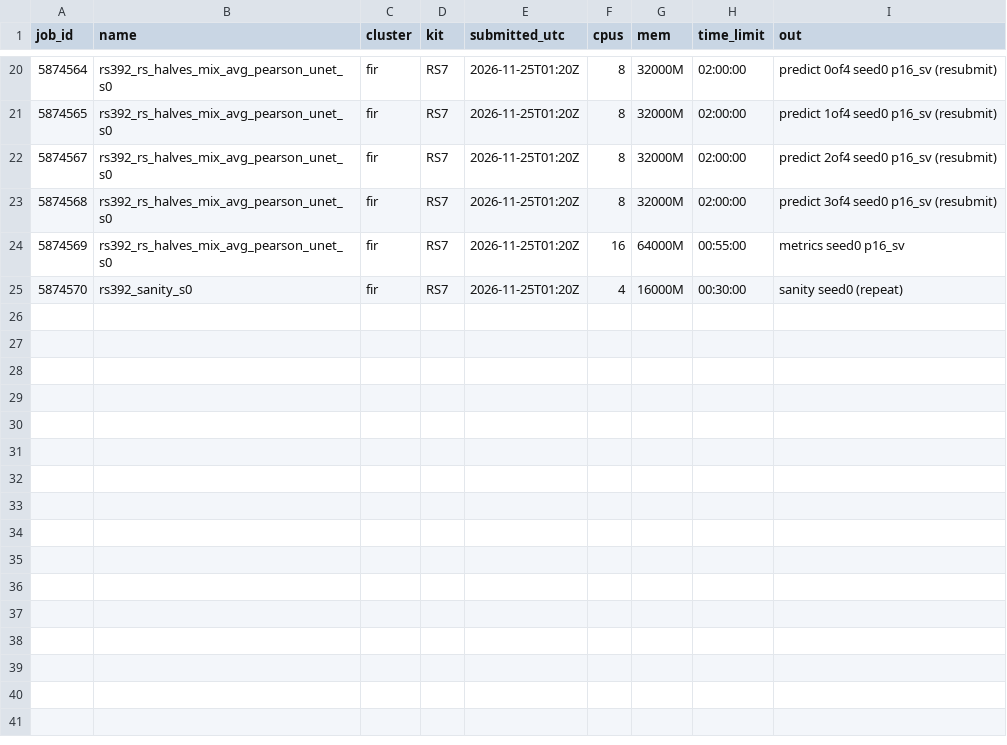
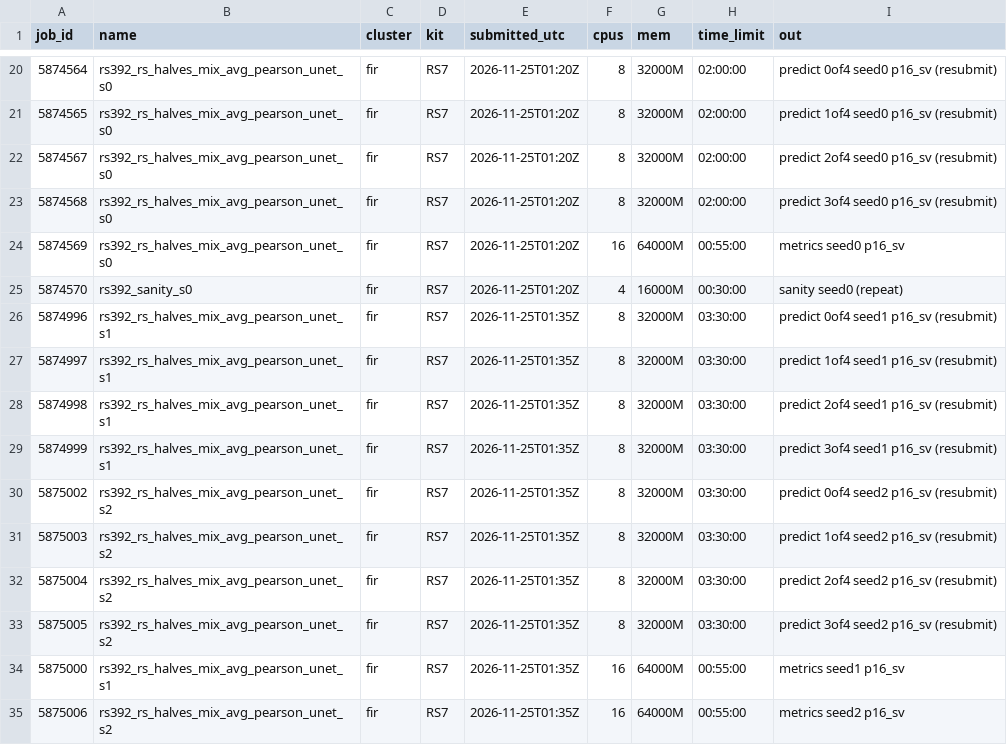
Before and after one commit to mehdiforoozandeh/CANDII, a TSV file: cruxvault/INSTRUCTIONS/t392_read_starts/run_state/notes/score_p16/jobs.tsv, drawn as a sheet; only a part is shown, gaps mark what is left out; the diff names each change by its address in the sheet, - before the commit and + after, or states it on an @@ line.

```diff
--- a/cruxvault/INSTRUCTIONS/t392_read_starts/run_state/notes/score_p16/jobs.tsv
+++ b/cruxvault/INSTRUCTIONS/t392_read_starts/run_state/notes/score_p16/jobs.tsv
+row 26: 5874996 | rs392_rs_halves_mix_avg_pearson_unet_s1 | fir | RS7 | 2026-11-25T01:35Z | 8 | 32000M | 03:30:00 | predict 0of4 seed1 p16_sv (resubmit)
+row 27: 5874997 | rs392_rs_halves_mix_avg_pearson_unet_s1 | fir | RS7 | 2026-11-25T01:35Z | 8 | 32000M | 03:30:00 | predict 1of4 seed1 p16_sv (resubmit)
+row 28: 5874998 | rs392_rs_halves_mix_avg_pearson_unet_s1 | fir | RS7 | 2026-11-25T01:35Z | 8 | 32000M | 03:30:00 | predict 2of4 seed1 p16_sv (resubmit)
+row 29: 5874999 | rs392_rs_halves_mix_avg_pearson_unet_s1 | fir | RS7 | 2026-11-25T01:35Z | 8 | 32000M | 03:30:00 | predict 3of4 seed1 p16_sv (resubmit)
+row 30: 5875002 | rs392_rs_halves_mix_avg_pearson_unet_s2 | fir | RS7 | 2026-11-25T01:35Z | 8 | 32000M | 03:30:00 | predict 0of4 seed2 p16_sv (resubmit)
+row 31: 5875003 | rs392_rs_halves_mix_avg_pearson_unet_s2 | fir | RS7 | 2026-11-25T01:35Z | 8 | 32000M | 03:30:00 | predict 1of4 seed2 p16_sv (resubmit)
+row 32: 5875004 | rs392_rs_halves_mix_avg_pearson_unet_s2 | fir | RS7 | 2026-11-25T01:35Z | 8 | 32000M | 03:30:00 | predict 2of4 seed2 p16_sv (resubmit)
+row 33: 5875005 | rs392_rs_halves_mix_avg_pearson_unet_s2 | fir | RS7 | 2026-11-25T01:35Z | 8 | 32000M | 03:30:00 | predict 3of4 seed2 p16_sv (resubmit)
+row 34: 5875000 | rs392_rs_halves_mix_avg_pearson_unet_s1 | fir | RS7 | 2026-11-25T01:35Z | 16 | 64000M | 00:55:00 | metrics seed1 p16_sv
+row 35: 5875006 | rs392_rs_halves_mix_avg_pearson_unet_s2 | fir | RS7 | 2026-11-25T01:35Z | 16 | 64000M | 00:55:00 | metrics seed2 p16_sv
```
Also changed, not shown: 2 other files.
